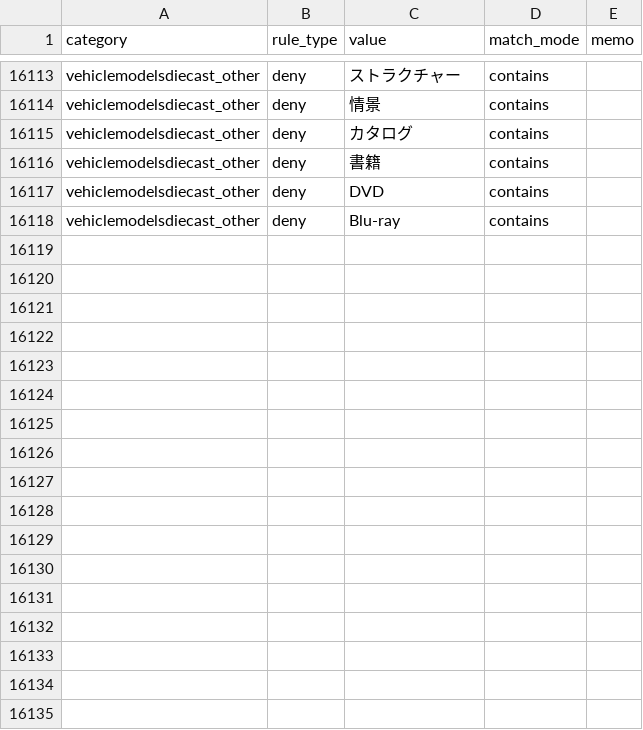
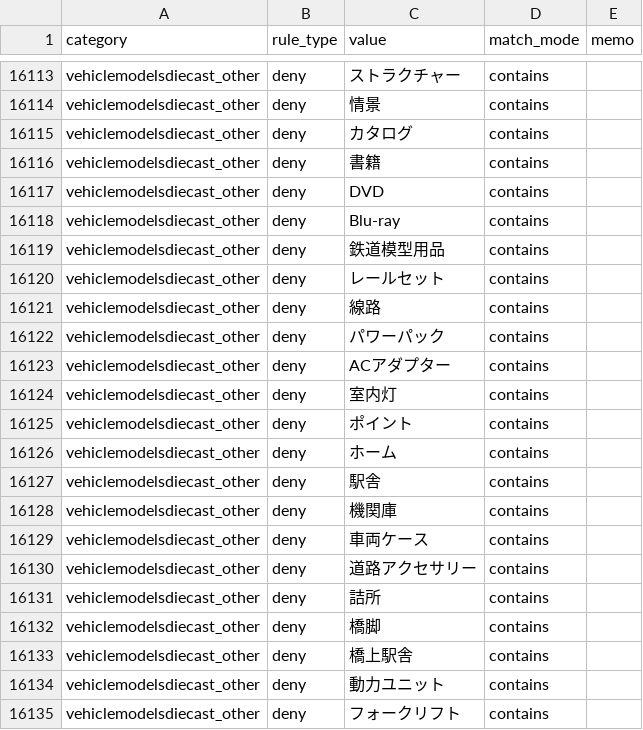
Before and after one commit to dreamcollect-lab/amazon_shopee_system, a CSV file: input/category_rules.csv, drawn as a sheet; only a part is shown, gaps mark what is left out; the diff names each change by its address in the sheet, - before the commit and + after, or states it on an @@ line.

Commit message:
Update category_rules.csv

```diff
--- a/input/category_rules.csv
+++ b/input/category_rules.csv
+row 16119: vehiclemodelsdiecast_other | deny | 鉄道模型用品 | contains
+row 16120: vehiclemodelsdiecast_other | deny | レールセット | contains
+row 16121: vehiclemodelsdiecast_other | deny | 線路 | contains
+row 16122: vehiclemodelsdiecast_other | deny | パワーパック | contains
+row 16123: vehiclemodelsdiecast_other | deny | ACアダプター | contains
+row 16124: vehiclemodelsdiecast_other | deny | 室内灯 | contains
+row 16125: vehiclemodelsdiecast_other | deny | ポイント | contains
+row 16126: vehiclemodelsdiecast_other | deny | ホーム | contains
+row 16127: vehiclemodelsdiecast_other | deny | 駅舎 | contains
+row 16128: vehiclemodelsdiecast_other | deny | 機関庫 | contains
+row 16129: vehiclemodelsdiecast_other | deny | 車両ケース | contains
+row 16130: vehiclemodelsdiecast_other | deny | 道路アクセサリー | contains
+row 16131: vehiclemodelsdiecast_other | deny | 詰所 | contains
+row 16132: vehiclemodelsdiecast_other | deny | 橋脚 | contains
+row 16133: vehiclemodelsdiecast_other | deny | 橋上駅舎 | contains
+row 16134: vehiclemodelsdiecast_other | deny | 動力ユニット | contains
+row 16135: vehiclemodelsdiecast_other | deny | フォークリフト | contains
```
